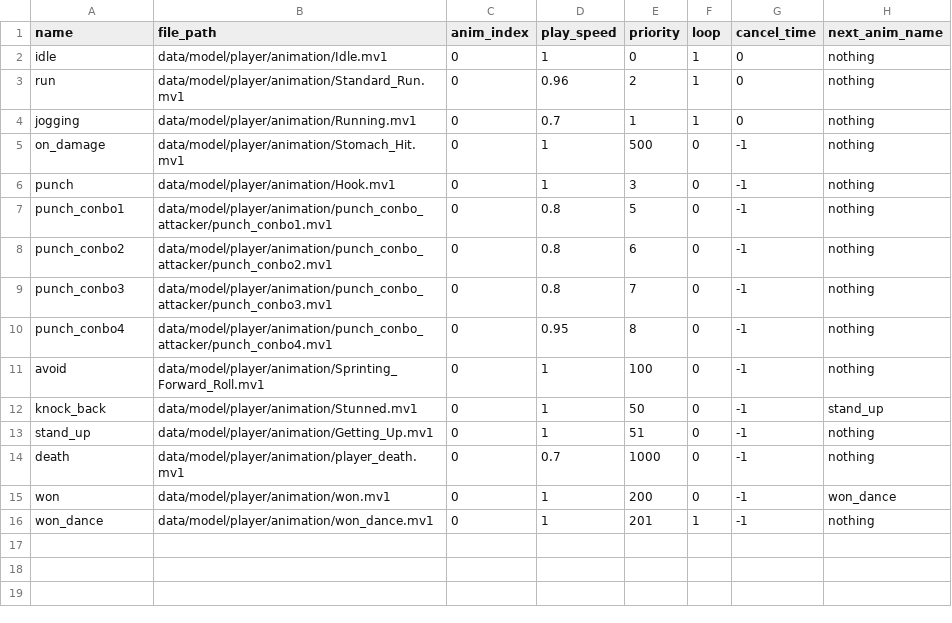
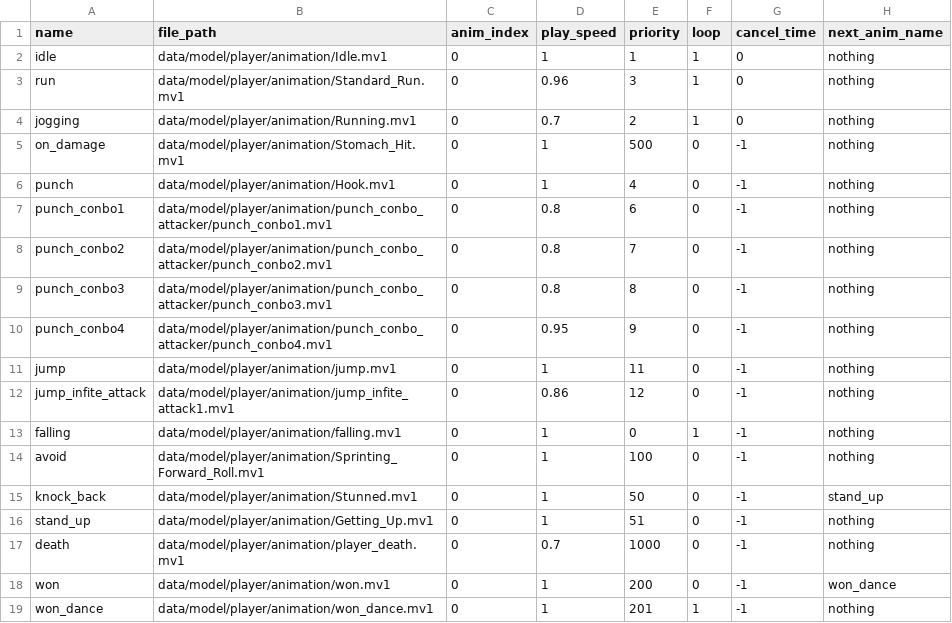
Before and after one commit to YT-tapio/3DAction, a CSV file: data/csv/animation/player/attacker_animation.csv, drawn as a sheet.

```diff
--- a/data/csv/animation/player/attacker_animation.csv
+++ b/data/csv/animation/player/attacker_animation.csv
@@ -1,11 +1,14 @@
 name,file_path,anim_index,play_speed,priority,loop,cancel_time,next_anim_name
-idle,data/model/player/animation/Idle.mv1,0,1,0,1,0,nothing
-run,data/model/player/animation/Standard_Run.mv1,0,0.96,2,1,0,nothing
-jogging,data/model/player/animation/Running.mv1,0,0.7,1,1,0,nothing
+idle,data/model/player/animation/Idle.mv1,0,1,1,1,0,nothing
+run,data/model/player/animation/Standard_Run.mv1,0,0.96,3,1,0,nothing
+jogging,data/model/player/animation/Running.mv1,0,0.7,2,1,0,nothing
 on_damage,data/model/player/animation/Stomach_Hit.mv1,0,1,500,0,-1,nothing
-punch,data/model/player/animation/Hook.mv1,0,1,3,0,-1,nothing
-punch_conbo1,data/model/player/animation/punch_conbo_attacker/punch_conbo1.mv1,0,0.8,5,0,-1,nothing
-punch_conbo2,data/model/player/animation/punch_conbo_attacker/punch_conbo2.mv1,0,0.8,6,0,-1,nothing
-punch_conbo3,data/model/player/animation/punch_conbo_attacker/punch_conbo3.mv1,0,0.8,7,0,-1,nothing
-punch_conbo4,data/model/player/animation/punch_conbo_attacker/punch_conbo4.mv1,0,0.95,8,0,-1,nothing
+punch,data/model/player/animation/Hook.mv1,0,1,4,0,-1,nothing
+punch_conbo1,data/model/player/animation/punch_conbo_attacker/punch_conbo1.mv1,0,0.8,6,0,-1,nothing
+punch_conbo2,data/model/player/animation/punch_conbo_attacker/punch_conbo2.mv1,0,0.8,7,0,-1,nothing
+punch_conbo3,data/model/player/animation/punch_conbo_attacker/punch_conbo3.mv1,0,0.8,8,0,-1,nothing
+punch_conbo4,data/model/player/animation/punch_conbo_attacker/punch_conbo4.mv1,0,0.95,9,0,-1,nothing
+jump,data/model/player/animation/jump.mv1,0,1,11,0,-1,nothing
+jump_infite_attack,data/model/player/animation/jump_infite_attack1.mv1,0,0.86,12,0,-1,nothing
+falling,data/model/player/animation/falling.mv1,0,1,0,1,-1,nothing
 avoid,data/model/player/animation/Sprinting_Forward_Roll.mv1,0,1,100,0,-1,nothing
```
Also changed, not shown: 19 other files.
